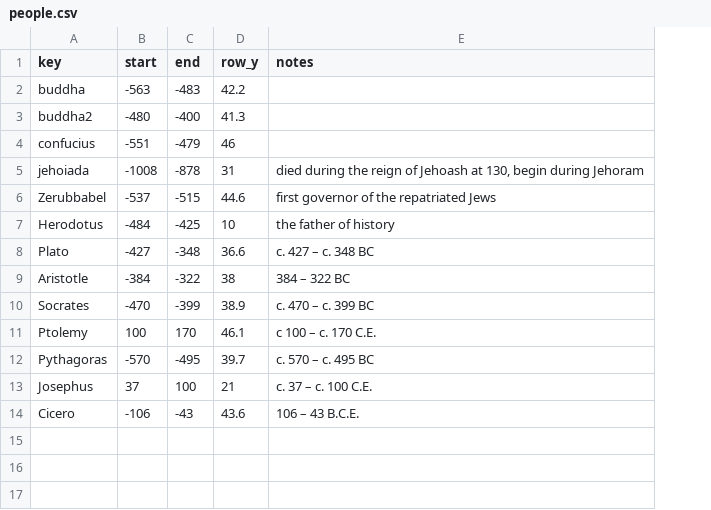
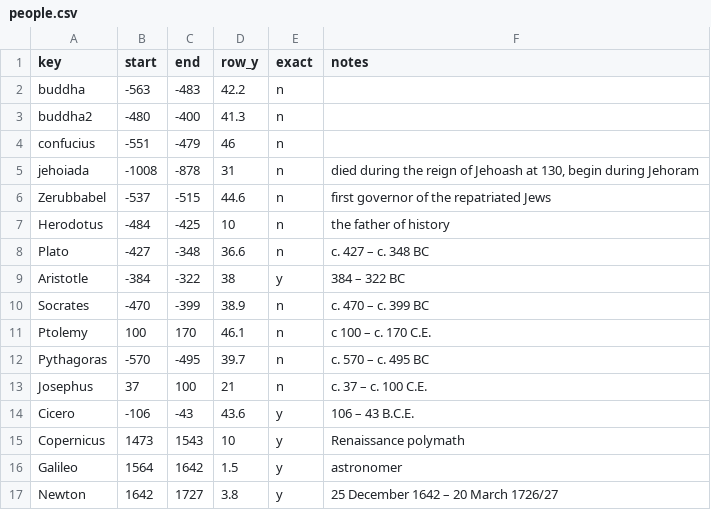
Before and after one commit to kreier/timeline, a CSV file: db/people.csv, drawn as a sheet; the diff names each change by its address in the sheet, - before the commit and + after, or states it on an @@ line.

```diff
--- a/db/people.csv
+++ b/db/people.csv
+column E (exact), rows 2-14: n | n | n | n | n | n | n | y | n | n | n | n | y
+row 15: Copernicus | 1473 | 1543 | 10 | y | Renaissance polymath
+row 16: Galileo | 1564 | 1642 | 1.5 | y | astronomer
+row 17: Newton | 1642 | 1727 | 3.8 | y | 25 December 1642 – 20 March 1726/27
```
Also changed, not shown: db/dictionary_en.csv, db/events.csv, 8 other files.
